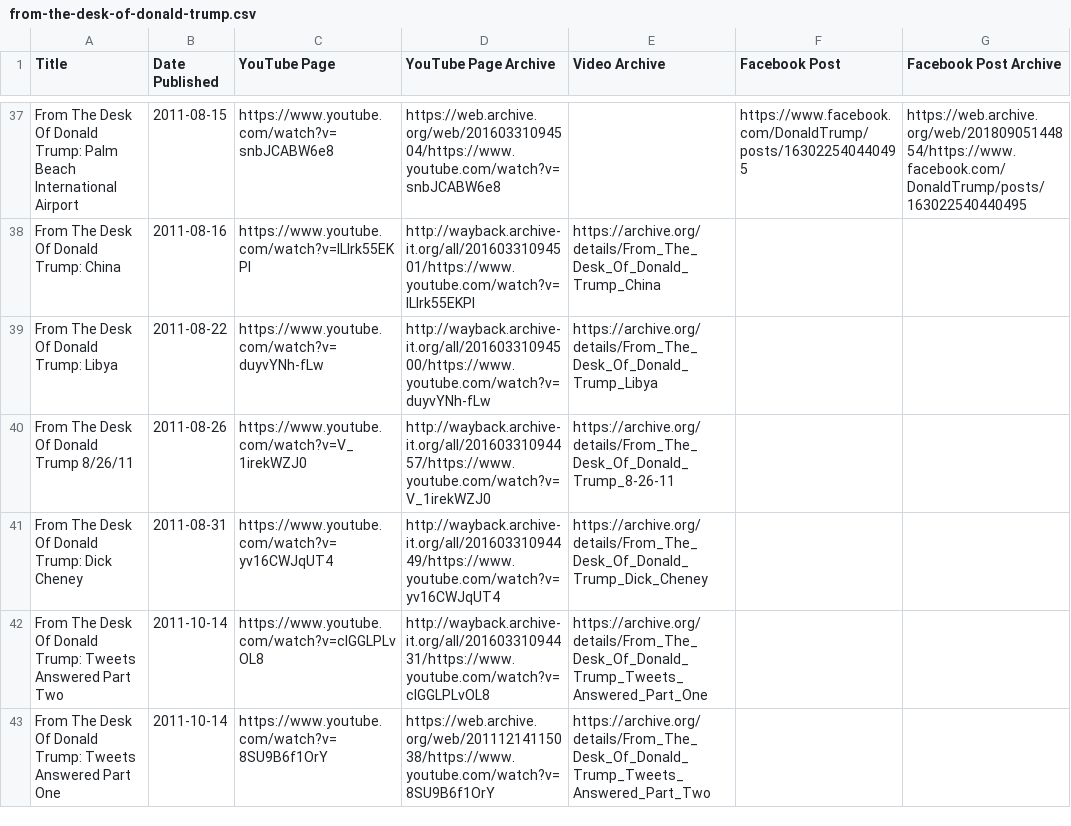
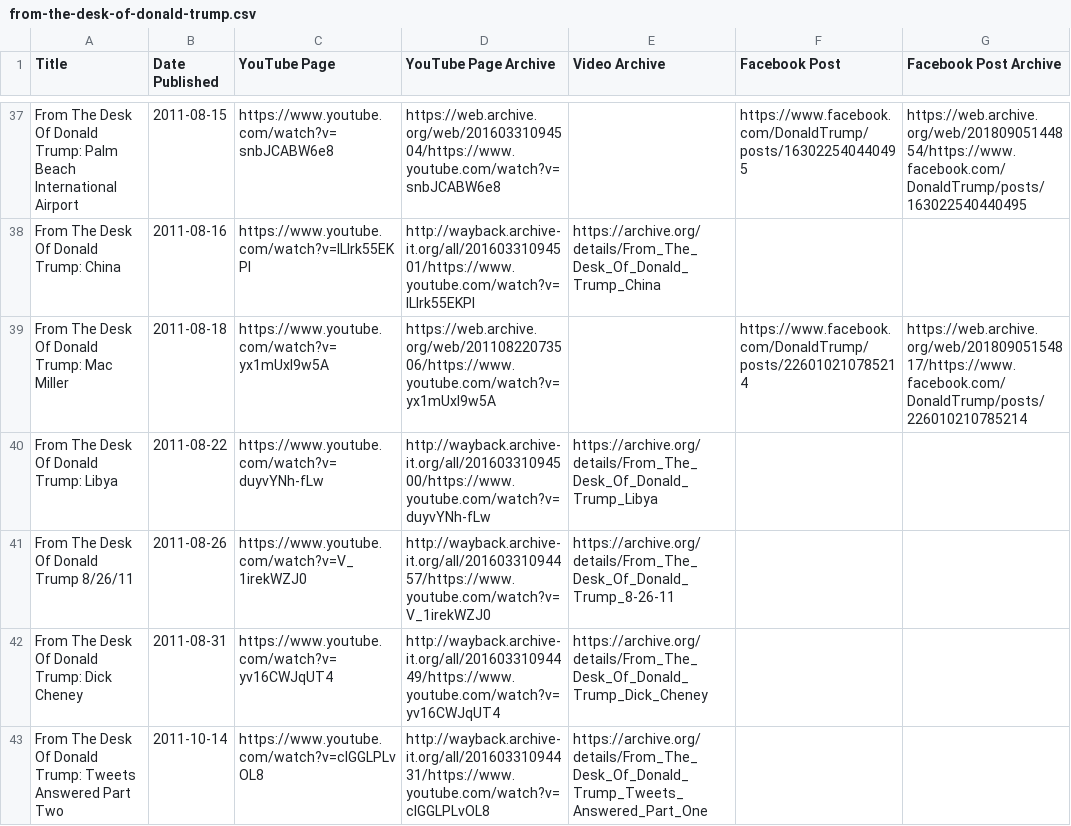
Before and after one commit to VerifiedJoseph/data.verifiedjoseph.com, a CSV file: from-the-desk-of-donald-trump.csv, drawn as a sheet; only a part is shown, gaps mark what is left out; the shorter side is filled out with more unchanged rows.

Commit message:
Add video 'Mac Miller' and facebook links

```diff
--- a/from-the-desk-of-donald-trump.csv
+++ b/from-the-desk-of-donald-trump.csv
@@ -38,2 +38,3 @@ From The Desk Of Donald Trump: Palm Beach International Airport,2011-08-15,https
 From The Desk Of Donald Trump: China,2011-08-16,https://www.youtube.com/watch?v=lLIrk55EKPI,http://wayback.archive-it.org/all/20160331094501/https://www.youtube.com/watch?v=lLIrk55EKPI,https://archive.org/details/From_The_Desk_Of_Donald_Trump_China,,
+From The Desk Of Donald Trump: Mac Miller,2011-08-18,https://www.youtube.com/watch?v=yx1mUxI9w5A,https://web.archive.org/web/20110822073506/https://www.youtube.com/watch?v=yx1mUxI9w5A,,https://www.facebook.com/DonaldTrump/posts/226010210785214,https://web.archive.org/web/20180905154817/https://www.facebook.com/DonaldTrump/posts/226010210785214
 From The Desk Of Donald Trump: Libya,2011-08-22,https://www.youtube.com/watch?v=duyvYNh-fLw,http://wayback.archive-it.org/all/20160331094500/https://www.youtube.com/watch?v=duyvYNh-fLw,https://archive.org/details/From_The_Desk_Of_Donald_Trump_Libya,,
```
